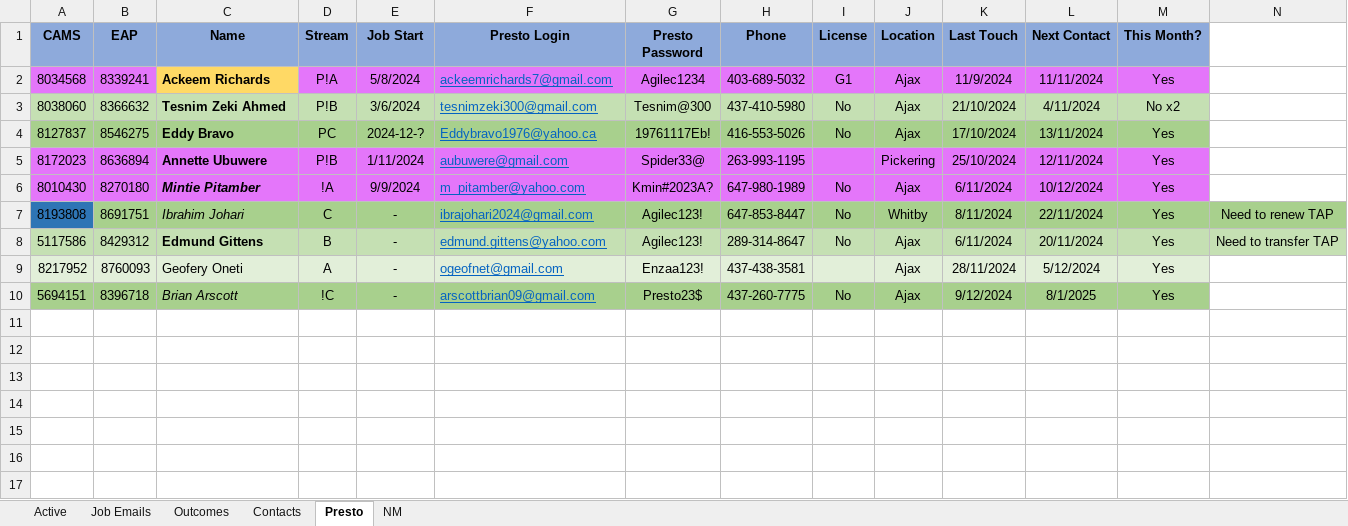
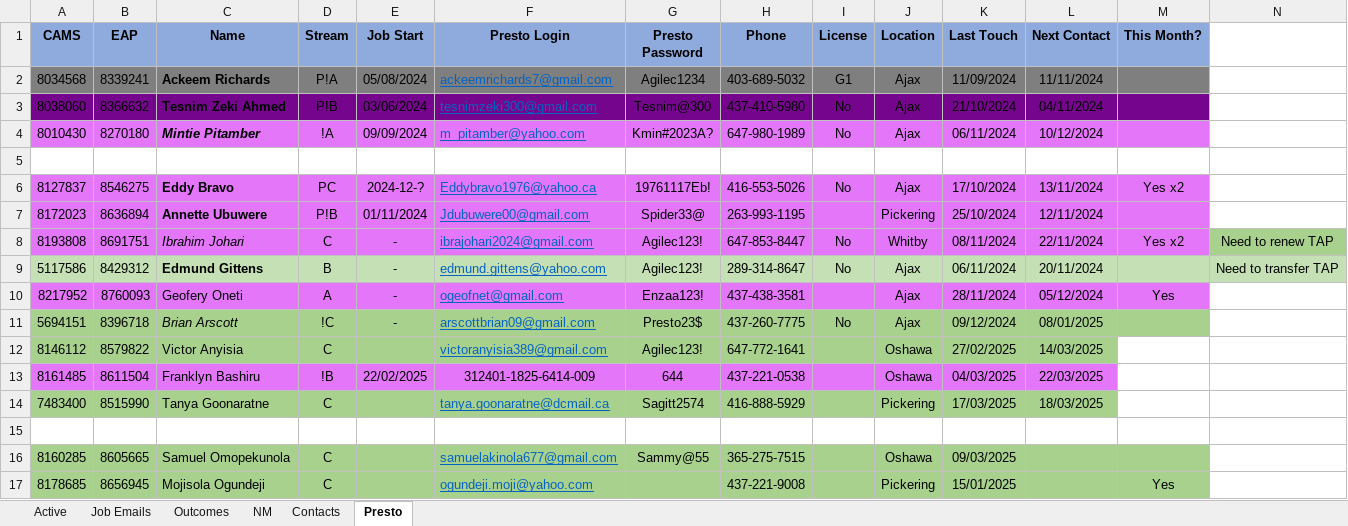
Before and after one commit to michaelelim/nexttouchpoint, an Excel workbook: MLList 2025.xlsx, sheet Presto, drawn as a sheet; values as stored, in another font and other column widths than the file's, no borders; charts and pictures not drawn; removed rows and columns are numbered as before the commit, all else as after; the diff names each change by its address in the sheet, - before the commit and + after, or states it on an @@ line.

```diff
--- a/MLList 2025.xlsx (sheet Presto)
+++ b/MLList 2025.xlsx (sheet Presto)
@@ sheet tab order changed: Active | Job Emails | Outcomes | NM | Contacts | Presto @@
-A2:B2 fill: #E476FA
+A2:B2 fill: #7F7F7F
-C2 fill: #FFD965
+C2 fill: #7F7F7F
-D2:M2 fill: #E476FA
+D2:M2 fill: #7F7F7F
-E2 (Job Start): 5/8/2024
+E2 (Job Start): 05/08/2024
-K2 (Last Touch): 11/9/2024
+K2 (Last Touch): 11/09/2024
-M2 (This Month?): Yes
+M2 (This Month?): (empty)
-A3:M3 fill: #C5E0B3
+A3:M3 fill: #76058D
-E3 (Job Start): 3/6/2024
+E3 (Job Start): 03/06/2024
-L3 (Next Contact): 4/11/2024
+L3 (Next Contact): 04/11/2024
-M3 (This Month?): No x2
+M3 (This Month?): (empty)
+row 4: 8010430 | 8270180 | Mintie Pitamber | !A | 09/09/2024 | m_pitamber@yahoo.com | Kmin#2023A? | 647-980-1989 | No | Ajax | 06/11/2024 | 10/12/2024
+row 5: (empty)
-A6:M6 fill: #A8D08D
+A6:M6 fill: #E476FA
-M6 (This Month?): Yes
+M6 (This Month?): Yes x2
-E7 (Job Start): 1/11/2024
+E7 (Job Start): 01/11/2024
-F7 (Presto Login): aubuwere@gmail.com
+F7 (Presto Login): Jdubuwere00@gmail.com
-M7 (This Month?): Yes
+M7 (This Month?): (empty)
-row 6: 8010430 | 8270180 | Mintie Pitamber | !A | 9/9/2024 | m_pitamber@yahoo.com | Kmin#2023A? | 647-980-1989 | No | Ajax | 6/11/2024 | 10/12/2024 | Yes
-A8 fill: #2E75B5
+A8 fill: #E476FA
-B8:M8 fill: #A8D08D
+B8:M8 fill: #E476FA
-K8 (Last Touch): 8/11/2024
+K8 (Last Touch): 08/11/2024
-M8 (This Month?): Yes
+M8 (This Month?): Yes x2
-K9 (Last Touch): 6/11/2024
+K9 (Last Touch): 06/11/2024
-M9 (This Month?): Yes
+M9 (This Month?): (empty)
-A10:M10 fill: #E2EFD9
+A10:M10 fill: #E476FA
-L10 (Next Contact): 5/12/2024
+L10 (Next Contact): 05/12/2024
-K11 (Last Touch): 9/12/2024
+K11 (Last Touch): 09/12/2024
-L11 (Next Contact): 8/1/2025
+L11 (Next Contact): 08/01/2025
-M11 (This Month?): Yes
+M11 (This Month?): (empty)
+row 12: 8146112 | 8579822 | Victor Anyisia | C |  | victoranyisia389@gmail.com | Agilec123! | 647-772-1641 |  | Oshawa | 27/02/2025 | 14/03/2025
+row 13: 8161485 | 8611504 | Franklyn Bashiru | !B | 22/02/2025 | 312401-1825-6414-009 | 644 | 437-221-0538 |  | Oshawa | 04/03/2025 | 22/03/2025
+row 14: 7483400 | 8515990 | Tanya Goonaratne | C |  | tanya.goonaratne@dcmail.ca | Sagitt2574 | 416-888-5929 |  | Pickering | 17/03/2025 | 18/03/2025
+row 15: (empty)
+row 16: 8160285 | 8605665 | Samuel Omopekunola | C |  | samuelakinola677@gmail.com | Sammy@55 | 365-275-7515 |  | Oshawa | 09/03/2025
+row 17: 8178685 | 8656945 | Mojisola Ogundeji | C |  | ogundeji.moji@yahoo.com |  | 437-221-9008 |  | Pickering | 15/01/2025 |  | Yes
```
Also changed, not shown: sheet Active, sheet Outcomes, sheet NM, sheet Job Emails, sheet Contacts, hidden cells, charts or pictures, 2 other files.
